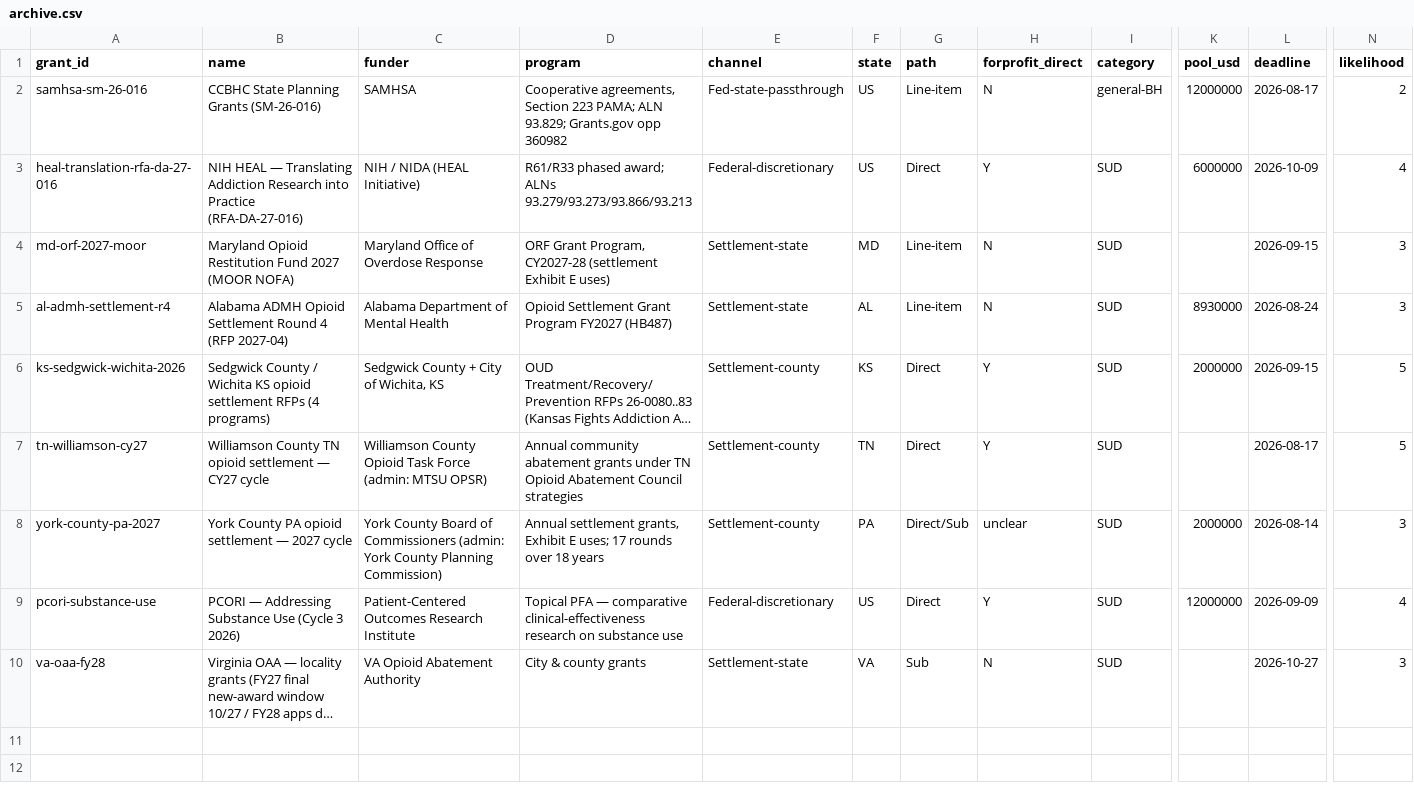
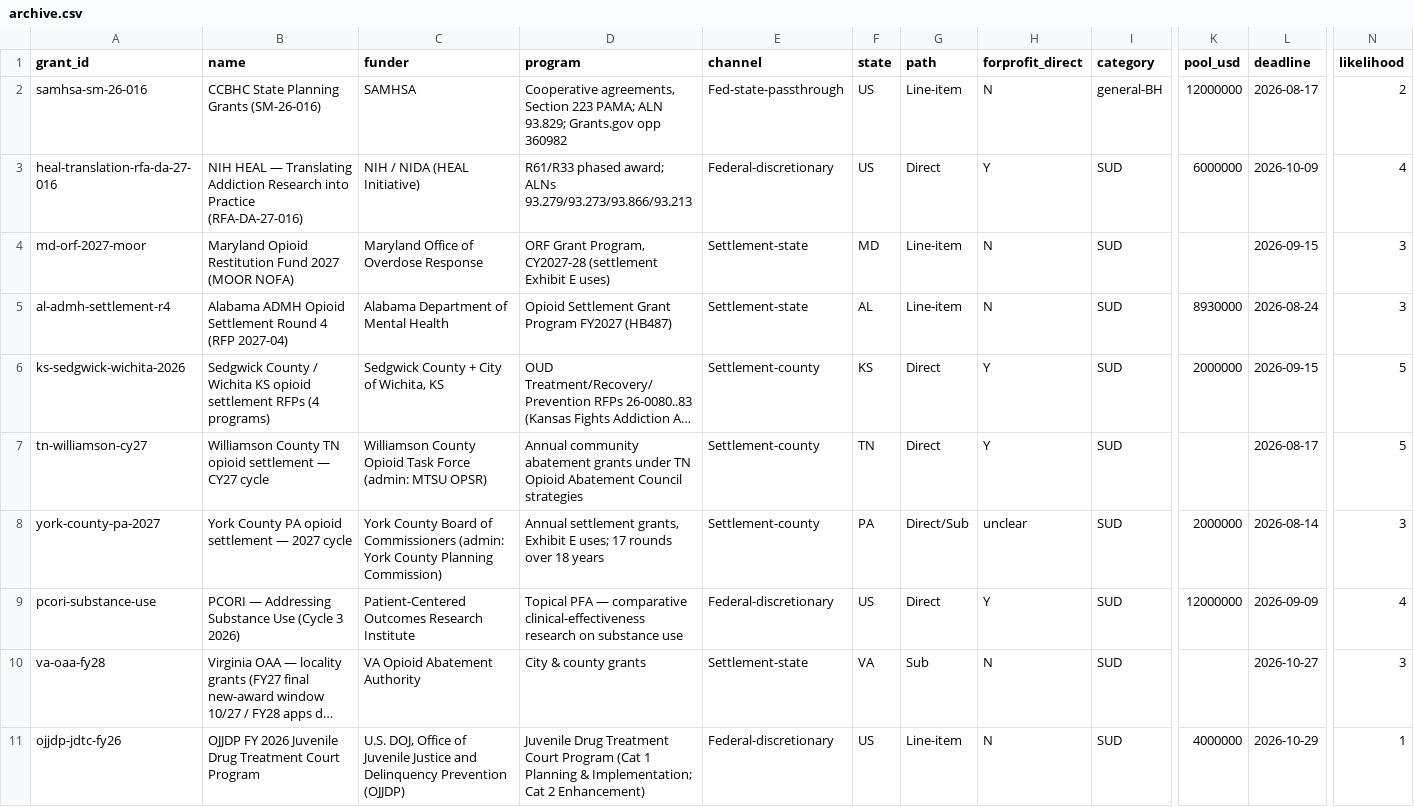
Before and after one commit to jonathannnty/more-grant-radar, a CSV file: data/archive.csv, drawn as a sheet; only a part is shown, gaps mark what is left out; long unchanged cells end in …; rows hold the shown columns only; the diff names each change by its address in the sheet, - before the commit and + after, or states it on an @@ line.

```diff
--- a/data/archive.csv
+++ b/data/archive.csv
+row 11: ojjdp-jdtc-fy26 | OJJDP FY 2026 Juvenile Drug Treatment Court Program | U.S. DOJ, Office of Juvenile Justice and Delinquency Prevention (OJJDP) | Juvenile Drug Treatment Court Program (Cat 1 Planning & Implementation; Cat 2 Enhancement) | Federal-discretionary | US | Line-item | N | SUD | 4000000 | 2026-10-29 | 1
```
Also changed, not shown: data/radar.csv, 25 other files.
